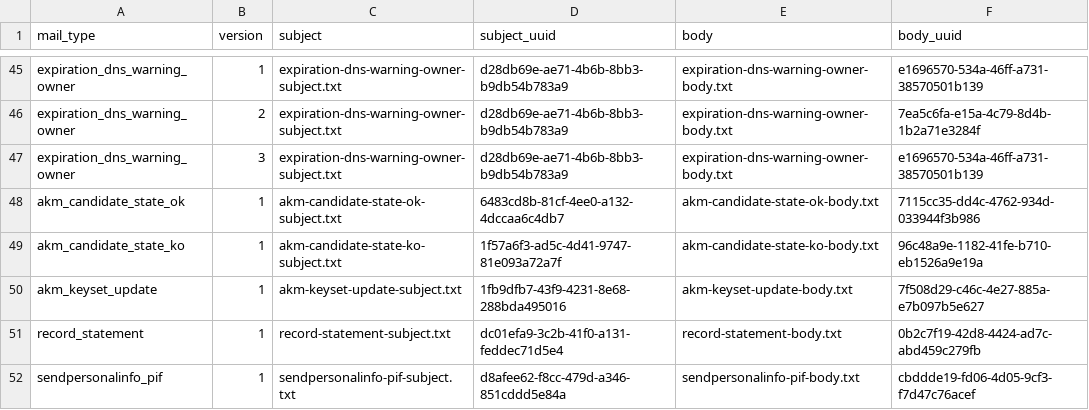
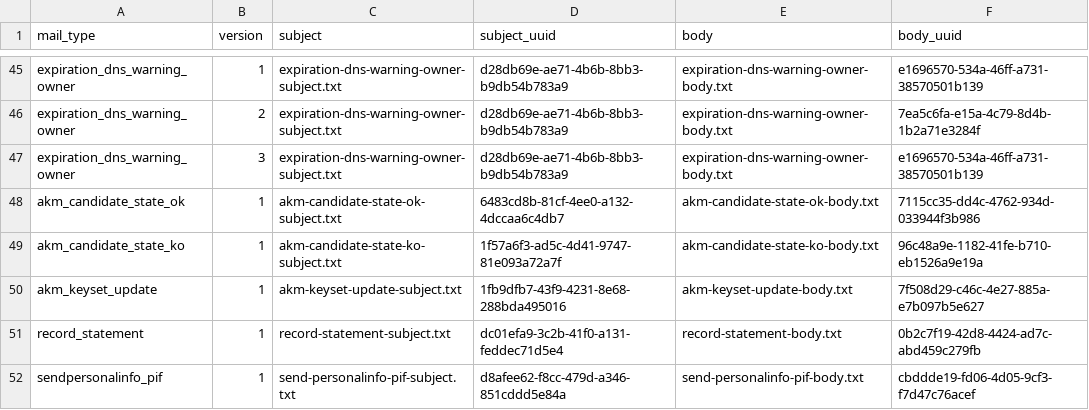
Before and after one commit to CZ-NIC/fred-db, a CSV file: upgrades/messenger_migration/mail_template_messenger_migration_data.csv, drawn as a sheet; only a part is shown, gaps mark what is left out.

Commit message:
Ticket #31836 - Fix name of send-personalinfo templates

```diff
--- a/upgrades/messenger_migration/mail_template_messenger_migration_data.csv
+++ b/upgrades/messenger_migration/mail_template_messenger_migration_data.csv
@@ -51,2 +51,2 @@ akm_keyset_update,1,akm-keyset-update-subject.txt,1fb9dfb7-43f9-4231-8e68-288bda
 record_statement,1,record-statement-subject.txt,dc01efa9-3c2b-41f0-a131-feddec71d5e4,record-statement-body.txt,0b2c7f19-42d8-4424-ad7c-abd459c279fb
-sendpersonalinfo_pif,1,sendpersonalinfo-pif-subject.txt,d8afee62-f8cc-479d-a346-851cddd5e84a,sendpersonalinfo-pif-body.txt,cbddde19-fd06-4d05-9cf3-f7d47c76acef
+sendpersonalinfo_pif,1,send-personalinfo-pif-subject.txt,d8afee62-f8cc-479d-a346-851cddd5e84a,send-personalinfo-pif-body.txt,cbddde19-fd06-4d05-9cf3-f7d47c76acef
```
